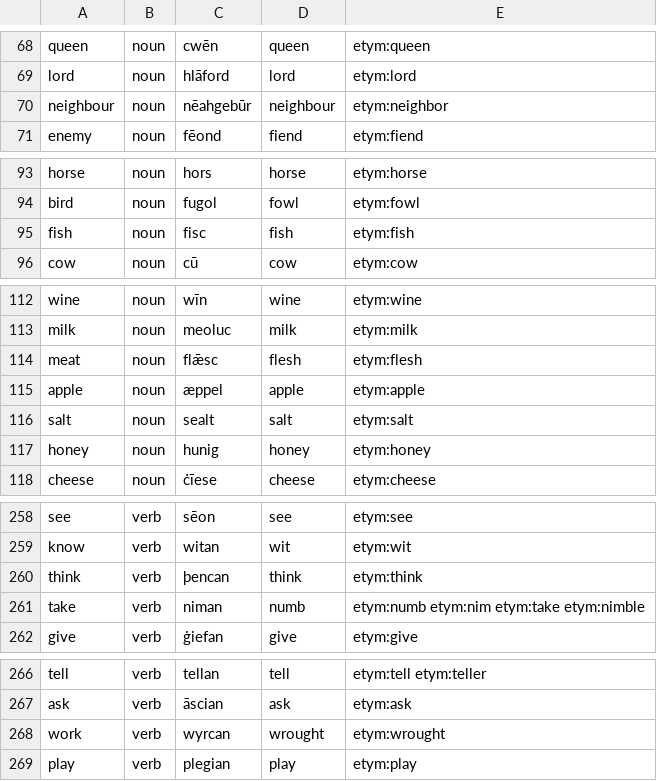
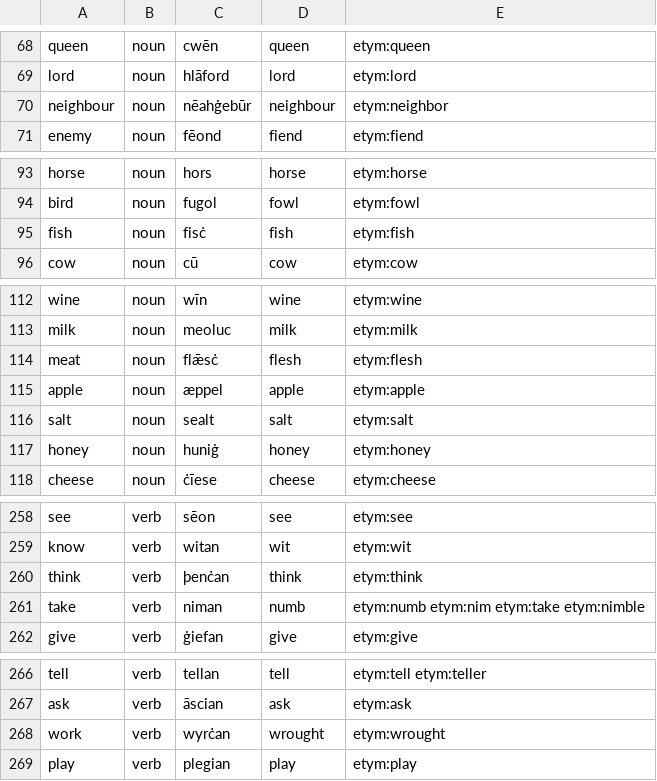
Before and after one commit to quiquae/weft, a TSV file: tools/seed/ang-etymons.tsv, drawn as a sheet; only a part is shown, gaps mark what is left out; the diff covers the shown part only.

```diff
--- a/tools/seed/ang-etymons.tsv
+++ b/tools/seed/ang-etymons.tsv
@@ -69,3 +69,3 @@ queen	noun	cwēn	queen	etym:queen
 lord	noun	hlāford	lord	etym:lord
-neighbour	noun	nēahgebūr	neighbour	etym:neighbor
+neighbour	noun	nēahġebūr	neighbour	etym:neighbor
 enemy	noun	fēond	fiend	etym:fiend
@@ -94,3 +94,3 @@ horse	noun	hors	horse	etym:horse
 bird	noun	fugol	fowl	etym:fowl
-fish	noun	fisc	fish	etym:fish
+fish	noun	fisċ	fish	etym:fish
 cow	noun	cū	cow	etym:cow
@@ -113,6 +113,6 @@ wine	noun	wīn	wine	etym:wine
 milk	noun	meoluc	milk	etym:milk
-meat	noun	flǣsc	flesh	etym:flesh
+meat	noun	flǣsċ	flesh	etym:flesh
 apple	noun	æppel	apple	etym:apple
 salt	noun	sealt	salt	etym:salt
-honey	noun	hunig	honey	etym:honey
+honey	noun	huniġ	honey	etym:honey
 cheese	noun	ċīese	cheese	etym:cheese
@@ -259,3 +259,3 @@ see	verb	sēon	see	etym:see
 know	verb	witan	wit	etym:wit
-think	verb	þencan	think	etym:think
+think	verb	þenċan	think	etym:think
 take	verb	niman	numb	etym:numb etym:nim etym:take etym:nimble
@@ -267,3 +267,3 @@ tell	verb	tellan	tell	etym:tell etym:teller
 ask	verb	āscian	ask	etym:ask
-work	verb	wyrcan	wrought	etym:wrought
+work	verb	wyrċan	wrought	etym:wrought
 play	verb	plegian	play	etym:play
```
Also changed, not shown: 3 edited cells elsewhere in this file, tools/seed/lex-ang.tsv, 18 other files.
